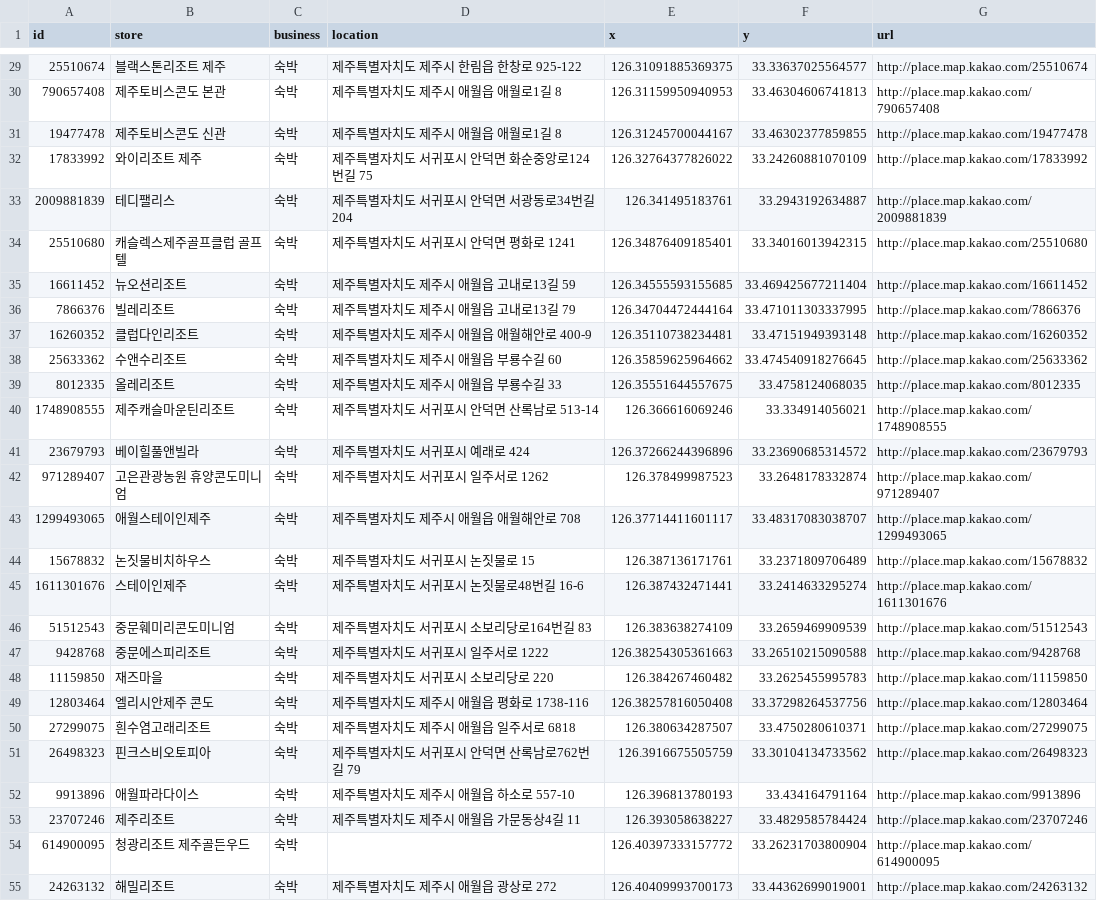
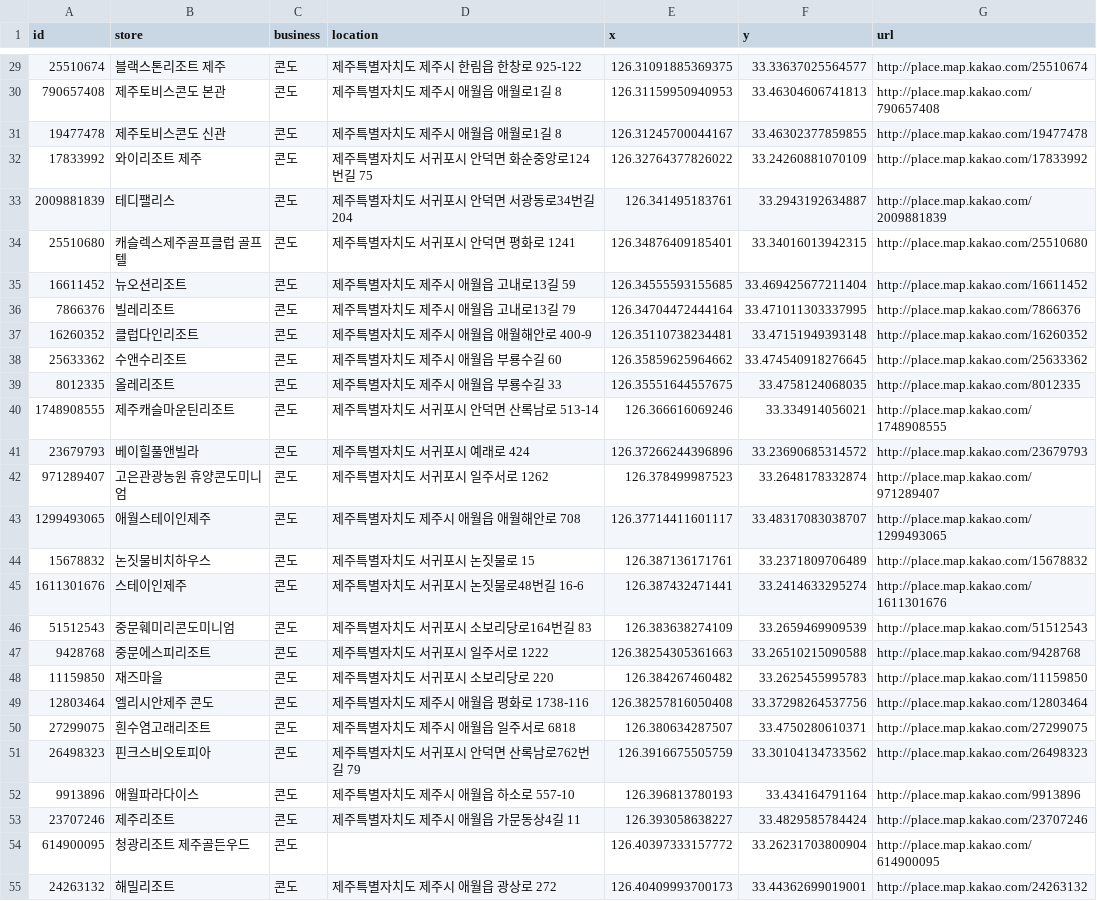
Before and after one commit to ElisaBluebell/franchise, a CSV file: jeju_condo_list.csv, drawn as a sheet; only a part is shown, gaps mark what is left out; the diff covers the shown part only; the diff names each change by its address in the sheet, - before the commit and + after, or states it on an @@ line.

```diff
--- a/jeju_condo_list.csv
+++ b/jeju_condo_list.csv
-C29:C55 (business): 숙박
+C29:C55 (business): 콘도
```
Also changed, not shown: 120 edited cells elsewhere in this file, jeju_hotel_list.csv, 4 other files.
